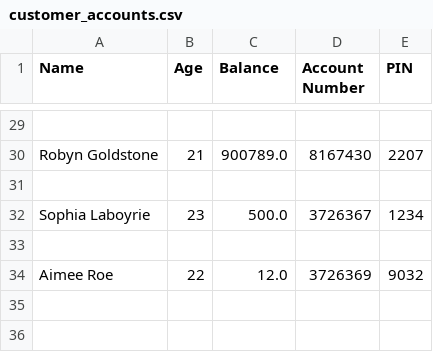
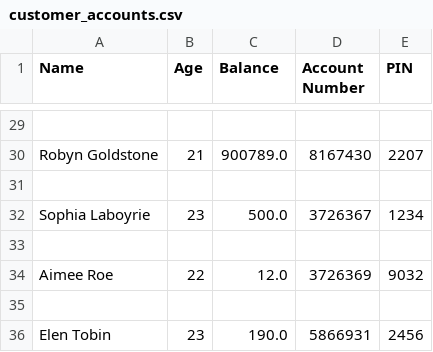
Before and after one commit to ax18031/ax18031_EMATM0048, a CSV file: part1_folder/customer_accounts.csv, drawn as a sheet; only a part is shown, gaps mark what is left out.

```diff
--- a/part1_folder/customer_accounts.csv
+++ b/part1_folder/customer_accounts.csv
@@ -34 +34,3 @@ Sophia Laboyrie,23,500.0,3726367,1234
 Aimee Roe,22,12.0,3726369,9032
+
+Elen Tobin,23,190.0,5866931,2456
```
Also changed, not shown: 2 other files.
